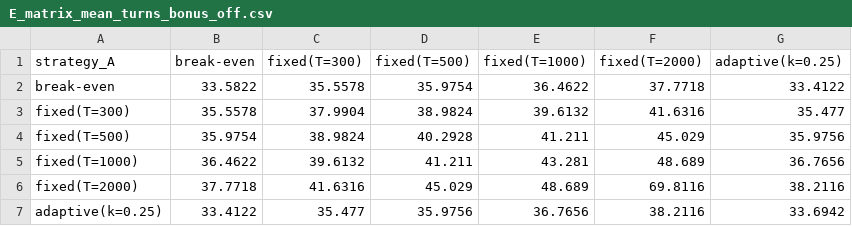
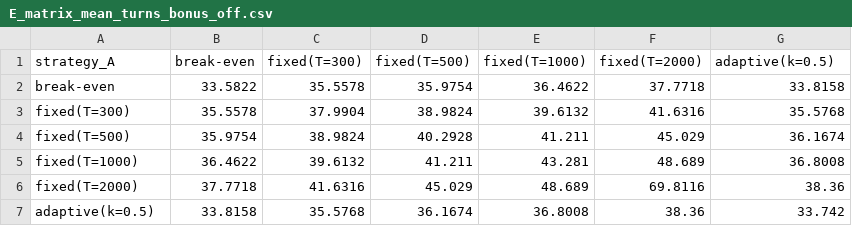
Before and after one commit to daniilwerty/test, a CSV file: farkle_ia/results/E_matrix_mean_turns_bonus_off.csv, drawn as a sheet.

```diff
--- a/farkle_ia/results/E_matrix_mean_turns_bonus_off.csv
+++ b/farkle_ia/results/E_matrix_mean_turns_bonus_off.csv
@@ -1,7 +1,7 @@
-strategy_A,break-even,fixed(T=300),fixed(T=500),fixed(T=1000),fixed(T=2000),adaptive(k=0.25)
-break-even,33.5822,35.5578,35.9754,36.4622,37.7718,33.4122
-fixed(T=300),35.5578,37.9904,38.9824,39.6132,41.6316,35.477
-fixed(T=500),35.9754,38.9824,40.2928,41.211,45.029,35.9756
-fixed(T=1000),36.4622,39.6132,41.211,43.281,48.689,36.7656
-fixed(T=2000),37.7718,41.6316,45.029,48.689,69.8116,38.2116
-adaptive(k=0.25),33.4122,35.477,35.9756,36.7656,38.2116,33.6942
+strategy_A,break-even,fixed(T=300),fixed(T=500),fixed(T=1000),fixed(T=2000),adaptive(k=0.5)
+break-even,33.5822,35.5578,35.9754,36.4622,37.7718,33.8158
+fixed(T=300),35.5578,37.9904,38.9824,39.6132,41.6316,35.5768
+fixed(T=500),35.9754,38.9824,40.2928,41.211,45.029,36.1674
+fixed(T=1000),36.4622,39.6132,41.211,43.281,48.689,36.8008
+fixed(T=2000),37.7718,41.6316,45.029,48.689,69.8116,38.36
+adaptive(k=0.5),33.8158,35.5768,36.1674,36.8008,38.36,33.742
```
Also changed, not shown: farkle_ia/results/E_matrix_game_length_long.csv, farkle_ia/results/E_mirror_game_length.csv, 7 other files.
